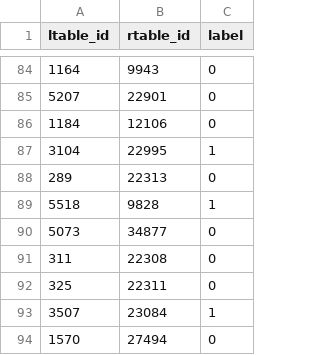
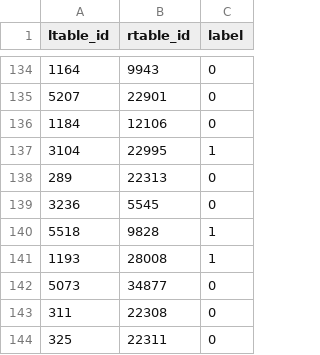
Before and after one commit to wodo96/Entity_Matching_Unsupervised, a CSV file: data/iTunes-Amazon_structured/train.csv, drawn as a sheet; only a part is shown, gaps mark what is left out; the shorter side is filled out with more unchanged rows; the diff covers the shown part only.

```diff
--- a/data/iTunes-Amazon_structured/train.csv
+++ b/data/iTunes-Amazon_structured/train.csv
@@ -88,3 +138,5 @@ ltable_id,rtable_id,label
 289,22313,0
+3236,5545,0
 5518,9828,1
+1193,28008,1
 5073,34877,0
```
Also changed, not shown: 64 added rows elsewhere in this file, data/iTunes-Amazon_dirty/train.csv, 13 other files.
